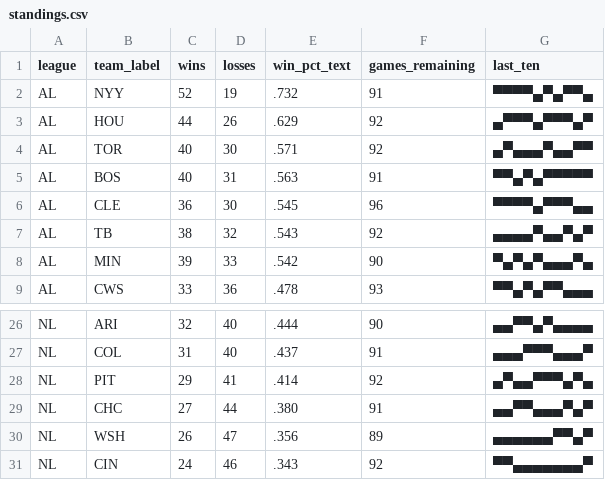
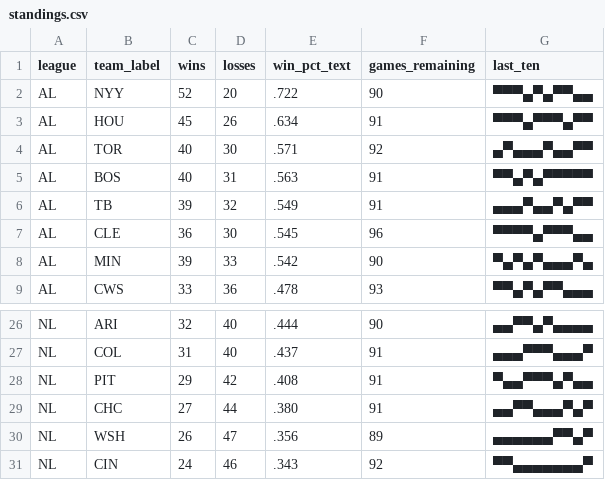
Before and after one commit to bzigterman/bzigterman.github.io-old, a CSV file: data/standings.csv, drawn as a sheet; only a part is shown, gaps mark what is left out.

```diff
--- a/data/standings.csv
+++ b/data/standings.csv
@@ -1,8 +1,8 @@
 league,team_label,wins,losses,win_pct_text,games_remaining,last_ten
-AL,NYY,52,19,.732,91,▀▀▀▀▄▀▄▀▀▄
-AL,HOU,44,26,.629,92,▄▀▀▀▄▀▀▀▄▀
+AL,NYY,52,20,.722,90,▀▀▀▄▀▄▀▀▄▄
+AL,HOU,45,26,.634,91,▀▀▀▄▀▀▀▄▀▀
 AL,TOR,40,30,.571,92,▄▀▄▄▄▀▄▄▀▀
 AL,BOS,40,31,.563,91,▀▀▄▀▄▀▀▀▀▀
+AL,TB ,39,32,.549,91,▄▄▄▀▄▄▀▄▀▀
 AL,CLE,36,30,.545,96,▀▀▀▀▄▀▀▀▄▄
-AL,TB ,38,32,.543,92,▄▄▄▄▀▄▄▀▄▀
 AL,MIN,39,33,.542,90,▀▄▀▄▀▄▄▄▀▄
@@ -27,3 +27,3 @@ NL,ARI,32,40,.444,90,▄▄▀▀▄▀▄▄▄▄
 NL,COL,31,40,.437,91,▄▄▄▀▀▀▄▄▄▀
-NL,PIT,29,41,.414,92,▄▀▄▄▀▀▀▄▀▄
+NL,PIT,29,42,.408,91,▀▄▄▀▀▀▄▀▄▄
 NL,CHC,27,44,.380,91,▄▄▀▀▄▄▄▀▄▀
```
Also changed, not shown: 5 other files.
